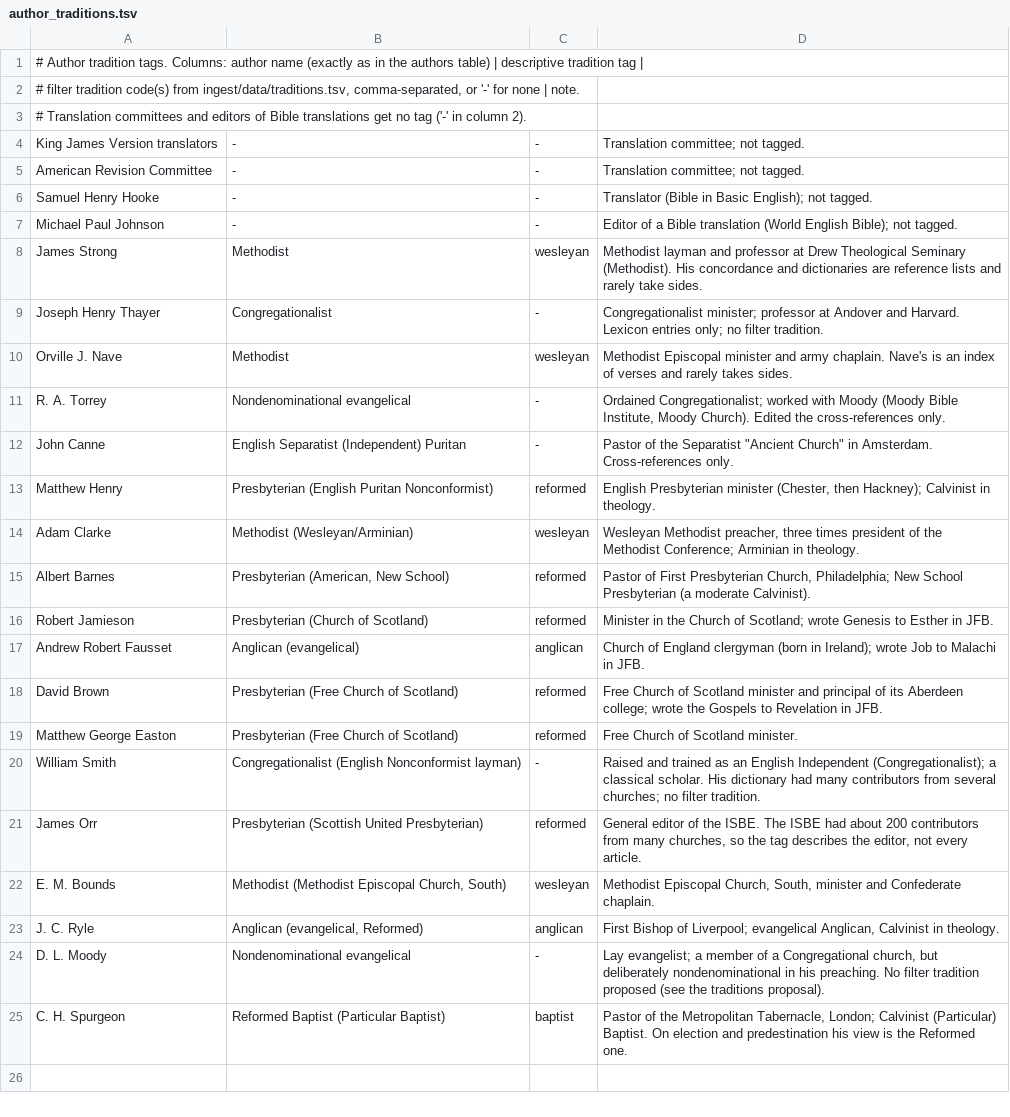
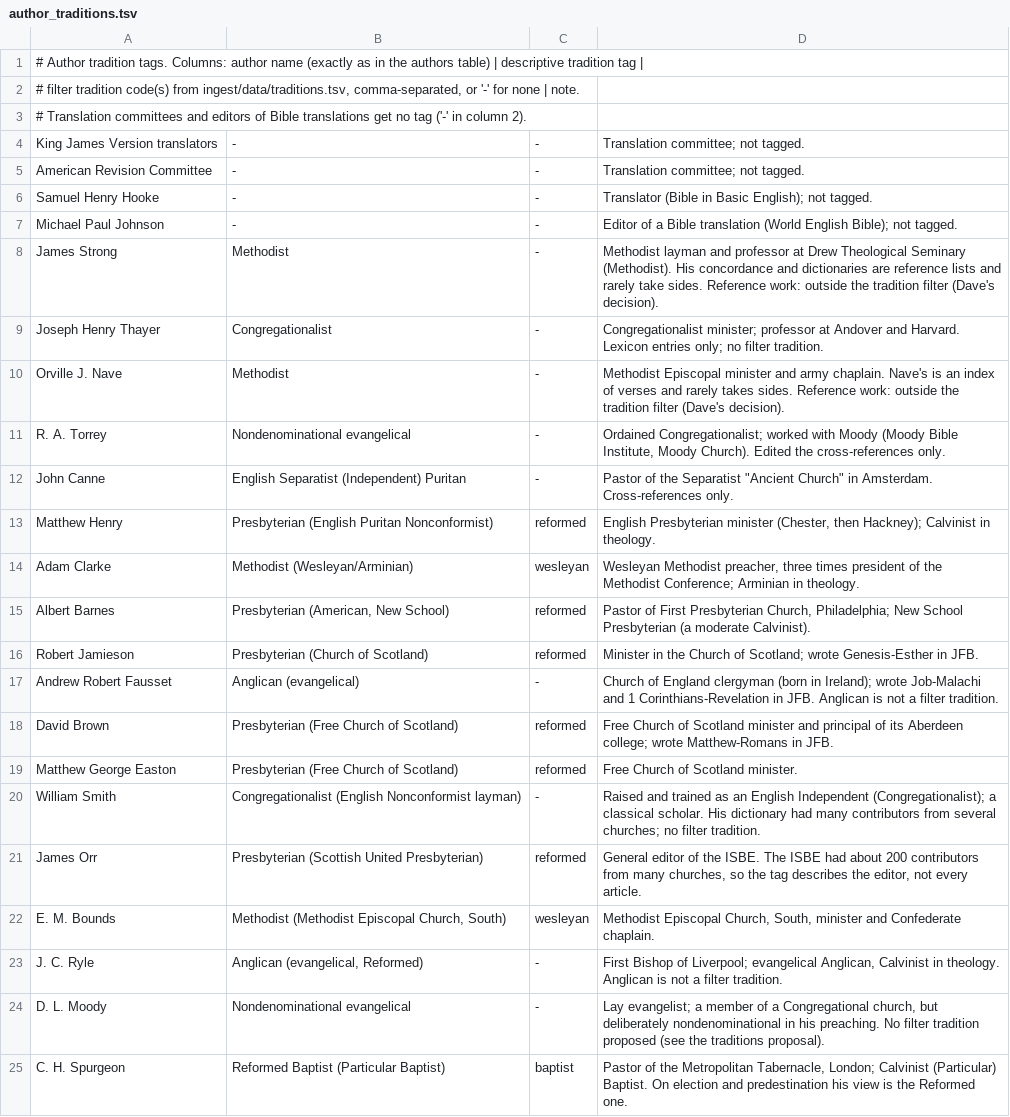
Before and after one commit to onlylivingheartdonor-ops/lesson-workbench, a TSV file: ingest/data/author_traditions.tsv, drawn as a sheet.

```diff
--- a/ingest/data/author_traditions.tsv
+++ b/ingest/data/author_traditions.tsv
@@ -7,5 +7,5 @@ Samuel Henry Hooke	-	-	Translator (Bible in Basic English); not tagged.
 Michael Paul Johnson	-	-	Editor of a Bible translation (World English Bible); not tagged.
-James Strong	Methodist	wesleyan	Methodist layman and professor at Drew Theological Seminary (Methodist). His concordance and dictionaries are reference lists and rarely take sides.
+James Strong	Methodist	-	Methodist layman and professor at Drew Theological Seminary (Methodist). His concordance and dictionaries are reference lists and rarely take sides. Reference work: outside the tradition filter (Dave's decision).
 Joseph Henry Thayer	Congregationalist	-	Congregationalist minister; professor at Andover and Harvard. Lexicon entries only; no filter tradition.
-Orville J. Nave	Methodist	wesleyan	Methodist Episcopal minister and army chaplain. Nave's is an index of verses and rarely takes sides.
+Orville J. Nave	Methodist	-	Methodist Episcopal minister and army chaplain. Nave's is an index of verses and rarely takes sides. Reference work: outside the tradition filter (Dave's decision).
 R. A. Torrey	Nondenominational evangelical	-	Ordained Congregationalist; worked with Moody (Moody Bible Institute, Moody Church). Edited the cross-references only.
@@ -15,5 +15,5 @@ Adam Clarke	Methodist (Wesleyan/Arminian)	wesleyan	Wesleyan Methodist preacher,
 Albert Barnes	Presbyterian (American, New School)	reformed	Pastor of First Presbyterian Church, Philadelphia; New School Presbyterian (a moderate Calvinist).
-Robert Jamieson	Presbyterian (Church of Scotland)	reformed	Minister in the Church of Scotland; wrote Genesis to Esther in JFB.
-Andrew Robert Fausset	Anglican (evangelical)	anglican	Church of England clergyman (born in Ireland); wrote Job to Malachi in JFB.
-David Brown	Presbyterian (Free Church of Scotland)	reformed	Free Church of Scotland minister and principal of its Aberdeen college; wrote the Gospels to Revelation in JFB.
+Robert Jamieson	Presbyterian (Church of Scotland)	reformed	Minister in the Church of Scotland; wrote Genesis-Esther in JFB.
+Andrew Robert Fausset	Anglican (evangelical)	-	Church of England clergyman (born in Ireland); wrote Job-Malachi and 1 Corinthians-Revelation in JFB. Anglican is not a filter tradition.
+David Brown	Presbyterian (Free Church of Scotland)	reformed	Free Church of Scotland minister and principal of its Aberdeen college; wrote Matthew-Romans in JFB.
 Matthew George Easton	Presbyterian (Free Church of Scotland)	reformed	Free Church of Scotland minister.
@@ -22,3 +22,3 @@ James Orr	Presbyterian (Scottish United Presbyterian)	reformed	General editor of
 E. M. Bounds	Methodist (Methodist Episcopal Church, South)	wesleyan	Methodist Episcopal Church, South, minister and Confederate chaplain.
-J. C. Ryle	Anglican (evangelical, Reformed)	anglican	First Bishop of Liverpool; evangelical Anglican, Calvinist in theology.
+J. C. Ryle	Anglican (evangelical, Reformed)	-	First Bishop of Liverpool; evangelical Anglican, Calvinist in theology. Anglican is not a filter tradition.
 D. L. Moody	Nondenominational evangelical	-	Lay evangelist; a member of a Congregational church, but deliberately nondenominational in his preaching. No filter tradition proposed (see the traditions proposal).
```
Also changed, not shown: ingest/data/contested_topics.tsv, ingest/data/traditions.tsv, 12 other files.
